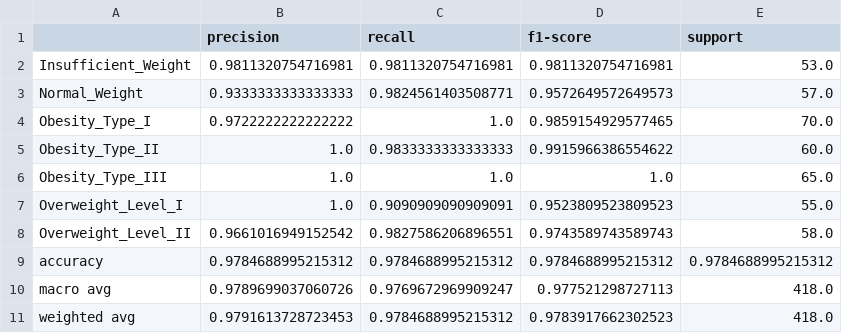
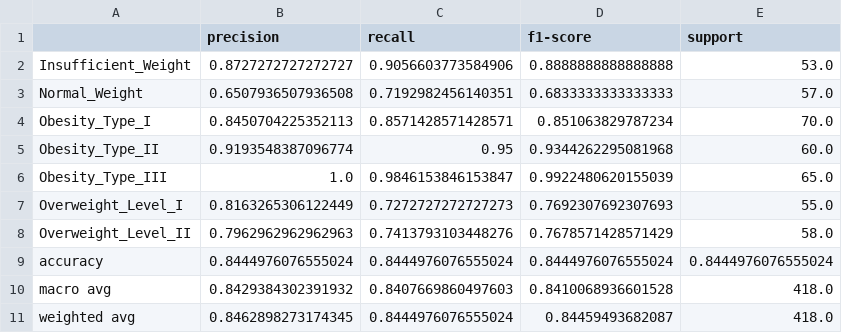
Before and after one commit to ketystudent/Tech-Challenge---obesity-risk-predictor, a CSV file: reports/model_results/classification_report.csv, drawn as a sheet.

```diff
--- a/reports/model_results/classification_report.csv
+++ b/reports/model_results/classification_report.csv
@@ -1,11 +1,11 @@
 ,precision,recall,f1-score,support
-Insufficient_Weight,0.9811320754716981,0.9811320754716981,0.9811320754716981,53.0
-Normal_Weight,0.9333333333333333,0.9824561403508771,0.9572649572649573,57.0
-Obesity_Type_I,0.9722222222222222,1.0,0.9859154929577465,70.0
-Obesity_Type_II,1.0,0.9833333333333333,0.9915966386554622,60.0
-Obesity_Type_III,1.0,1.0,1.0,65.0
-Overweight_Level_I,1.0,0.9090909090909091,0.9523809523809523,55.0
-Overweight_Level_II,0.9661016949152542,0.9827586206896551,0.9743589743589743,58.0
-accuracy,0.9784688995215312,0.9784688995215312,0.9784688995215312,0.9784688995215312
-macro avg,0.9789699037060726,0.9769672969909247,0.977521298727113,418.0
-weighted avg,0.9791613728723453,0.9784688995215312,0.9783917662302523,418.0
+Insufficient_Weight,0.8727272727272727,0.9056603773584906,0.8888888888888888,53.0
+Normal_Weight,0.6507936507936508,0.7192982456140351,0.6833333333333333,57.0
+Obesity_Type_I,0.8450704225352113,0.8571428571428571,0.851063829787234,70.0
+Obesity_Type_II,0.9193548387096774,0.95,0.9344262295081968,60.0
+Obesity_Type_III,1.0,0.9846153846153847,0.9922480620155039,65.0
+Overweight_Level_I,0.8163265306122449,0.7272727272727273,0.7692307692307693,55.0
+Overweight_Level_II,0.7962962962962963,0.7413793103448276,0.7678571428571429,58.0
+accuracy,0.8444976076555024,0.8444976076555024,0.8444976076555024,0.8444976076555024
+macro avg,0.8429384302391932,0.8407669860497603,0.8410068936601528,418.0
+weighted avg,0.8462898273174345,0.8444976076555024,0.84459493682087,418.0
```
Also changed, not shown: reports/model_results/feature_importance.csv, reports/model_results/permutation_importance.csv, 21 other files.
